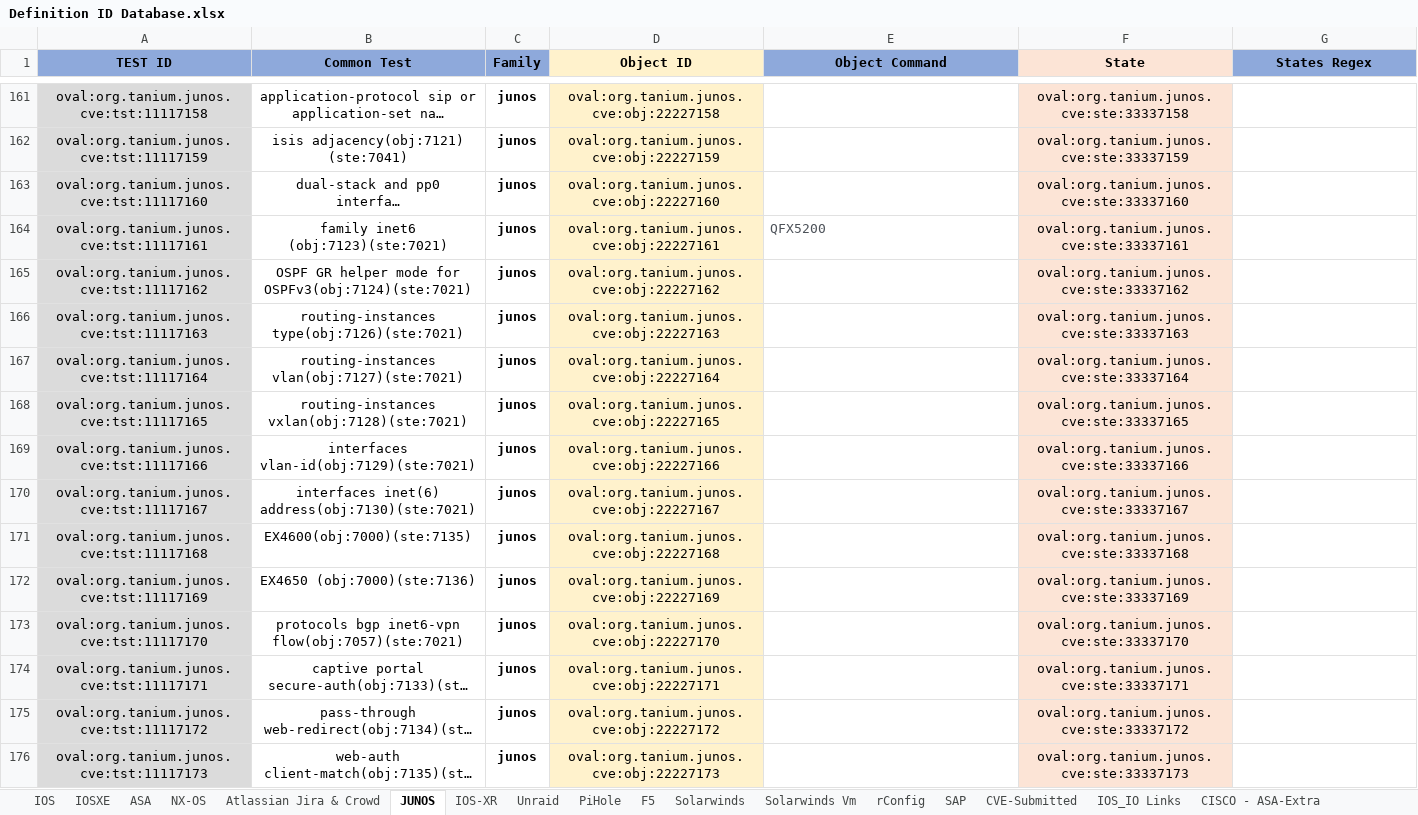
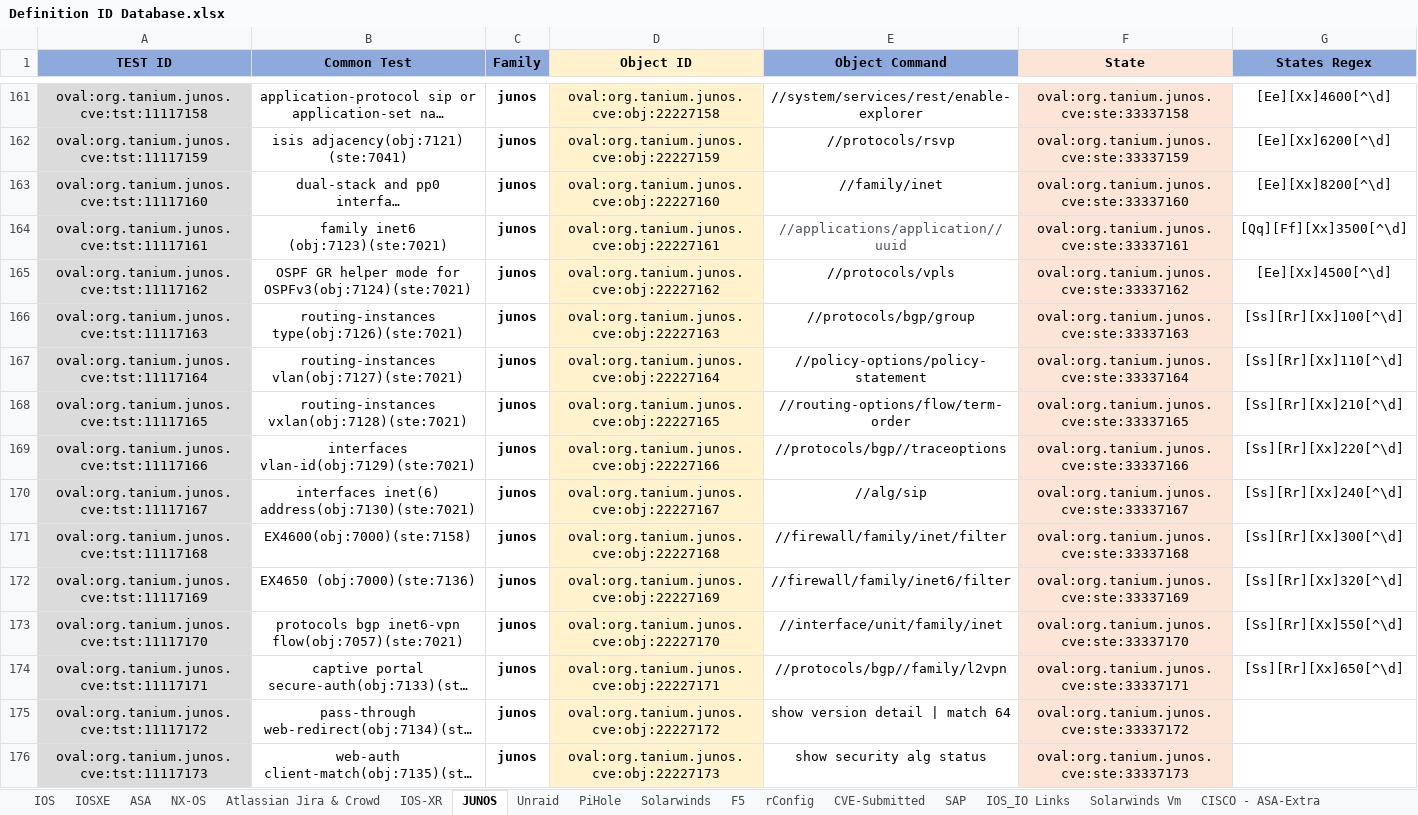
Before and after one commit to s-munukutla/Oval-Product, an Excel workbook: Definition ID Database.xlsx, sheet JUNOS, drawn as a sheet; only a part is shown, gaps mark what is left out; long unchanged cells end in …; values as stored, in another font and other column widths than the file's, no borders; the diff covers the shown part only; the diff names each change by its address in the sheet, - before the commit and + after, or states it on an @@ line.

```diff
--- a/Definition ID Database.xlsx (sheet JUNOS)
+++ b/Definition ID Database.xlsx (sheet JUNOS)
@@ sheet tab order changed: IOS | IOSXE | ASA | NX-OS | Atlassian Jira & Crowd | IOS-XR | JUNOS | Unraid | PiHole | Solarwinds | F5 | rConfig | CVE-Submitted | SAP | IOS_IO Links | Solarwinds Vm | CISCO - ASA-Extra @@
-E161 (Object Command): (empty)
+E161 (Object Command): //system/services/rest/enable-explorer
-G161 (States Regex): (empty)
+G161 (States Regex): [Ee][Xx]4600[^\d]
-E162 (Object Command): (empty)
+E162 (Object Command): //protocols/rsvp
-G162 (States Regex): (empty)
+G162 (States Regex): [Ee][Xx]6200[^\d]
-E163 (Object Command): (empty)
+E163 (Object Command): //family/inet
-G163 (States Regex): (empty)
+G163 (States Regex): [Ee][Xx]8200[^\d]
-E164 (Object Command): QFX5200
+E164 (Object Command): //applications/application//uuid
-E164 alignment: left
+E164 alignment: center
-G164 (States Regex): (empty)
+G164 (States Regex): [Qq][Ff][Xx]3500[^\d]
-E165 (Object Command): (empty)
+E165 (Object Command): //protocols/vpls
-G165 (States Regex): (empty)
+G165 (States Regex): [Ee][Xx]4500[^\d]
-E166 (Object Command): (empty)
+E166 (Object Command): //protocols/bgp/group
-G166 (States Regex): (empty)
+G166 (States Regex): [Ss][Rr][Xx]100[^\d]
-E167 (Object Command): (empty)
+E167 (Object Command): //policy-options/policy-statement
-G167 (States Regex): (empty)
+G167 (States Regex): [Ss][Rr][Xx]110[^\d]
-E168 (Object Command): (empty)
+E168 (Object Command): //routing-options/flow/term-order
-G168 (States Regex): (empty)
+G168 (States Regex): [Ss][Rr][Xx]210[^\d]
-E169 (Object Command): (empty)
+E169 (Object Command): //protocols/bgp//traceoptions
-G169 (States Regex): (empty)
+G169 (States Regex): [Ss][Rr][Xx]220[^\d]
-E170 (Object Command): (empty)
+E170 (Object Command): //alg/sip
-G170 (States Regex): (empty)
+G170 (States Regex): [Ss][Rr][Xx]240[^\d]
-B171 (Common Test): EX4600(obj:7000)(ste:7135)
+B171 (Common Test): EX4600(obj:7000)(ste:7158)
-E171 (Object Command): (empty)
+E171 (Object Command): //firewall/family/inet/filter
-G171 (States Regex): (empty)
+G171 (States Regex): [Ss][Rr][Xx]300[^\d]
-E172 (Object Command): (empty)
+E172 (Object Command): //firewall/family/inet6/filter
-G172 (States Regex): (empty)
+G172 (States Regex): [Ss][Rr][Xx]320[^\d]
-E173 (Object Command): (empty)
+E173 (Object Command): //interface/unit/family/inet
-G173 (States Regex): (empty)
+G173 (States Regex): [Ss][Rr][Xx]550[^\d]
-E174 (Object Command): (empty)
+E174 (Object Command): //protocols/bgp//family/l2vpn
-G174 (States Regex): (empty)
+G174 (States Regex): [Ss][Rr][Xx]650[^\d]
-E175 (Object Command): (empty)
+E175 (Object Command): show version detail | match 64
-E176 (Object Command): (empty)
+E176 (Object Command): show security alg status
```
Also changed, not shown: 116 added rows, 1 removed row, 184 edited cells and cell formats elsewhere in this sheet, 4 other files.
